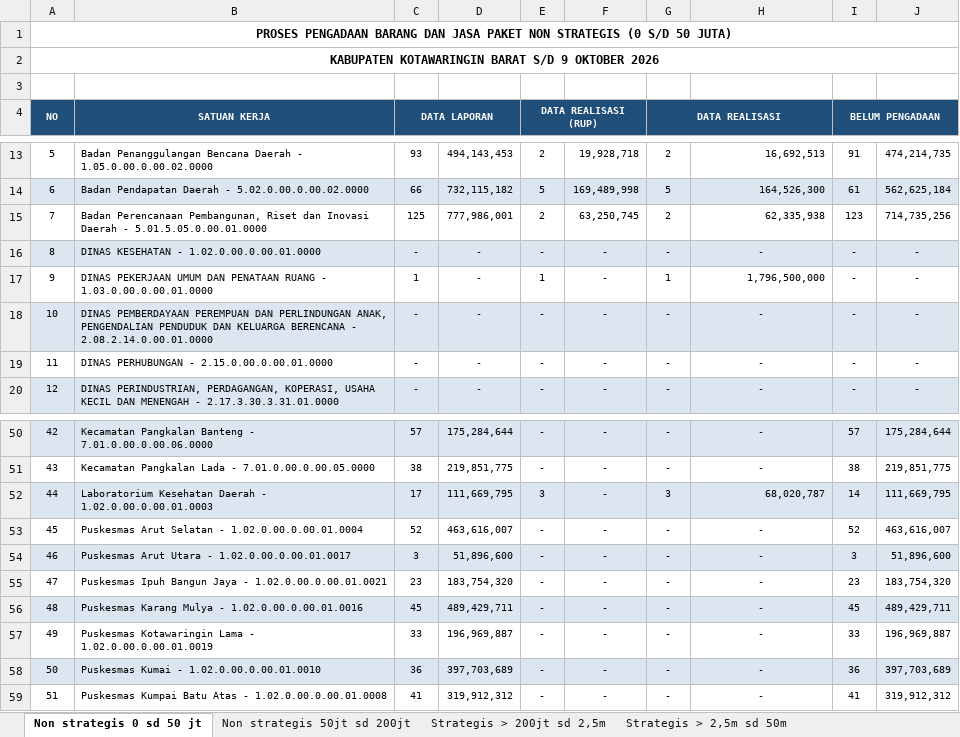
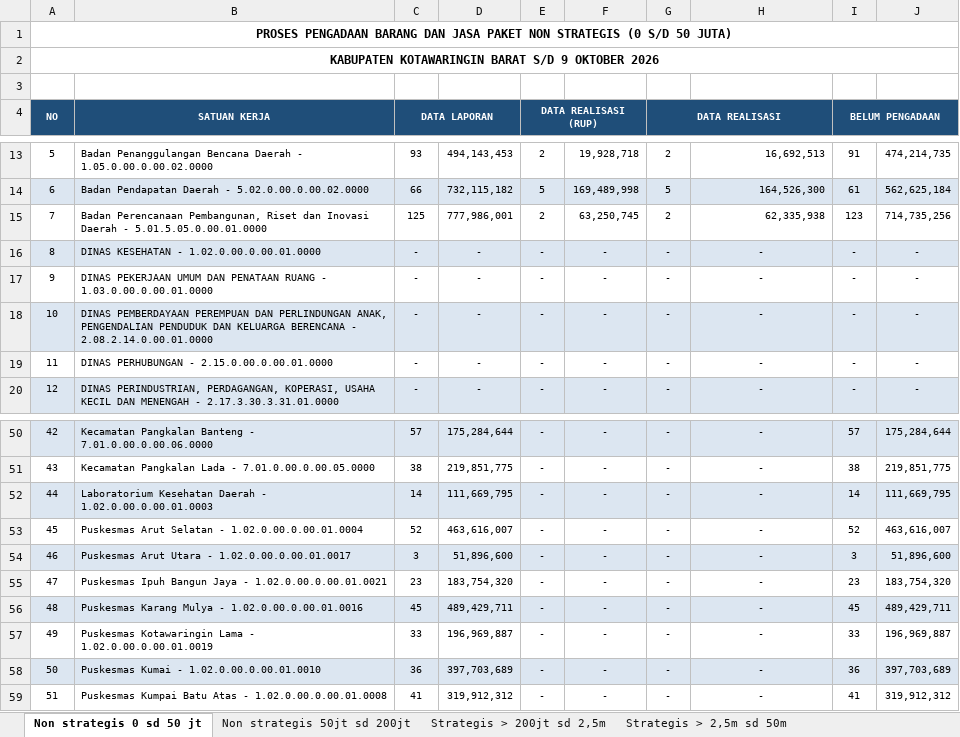
Before and after one commit to rizkipem-21/dashboard.pbjkobar, an Excel workbook: output/tepra/2026/Tepra Kobar_Progres PBJ tahun 2026 (2026-10-09).xlsx, sheet Non strategis 0 sd 50 jt, drawn as a sheet; only a part is shown, gaps mark what is left out; values as stored, in another font and other column widths than the file's, no borders; the diff covers the shown part only; the diff names each change by its address in the sheet, - before the commit and + after, or states it on an @@ line.

```diff
--- a/output/tepra/2026/Tepra Kobar_Progres PBJ tahun 2026 (2026-10-09).xlsx (sheet Non strategis 0 sd 50 jt)
+++ b/output/tepra/2026/Tepra Kobar_Progres PBJ tahun 2026 (2026-10-09).xlsx (sheet Non strategis 0 sd 50 jt)
-C17 (DATA LAPORAN): 1
+C17 (DATA LAPORAN): -
-E17 (DATA REALISASI (RUP)): 1
+E17 (DATA REALISASI (RUP)): -
-G17 (DATA REALISASI): 1
+G17 (DATA REALISASI): -
-H17: 1,796,500,000
+H17: -
-H17 alignment: right
+H17 alignment: center
-C52 (DATA LAPORAN): 17
+C52 (DATA LAPORAN): 14
-E52 (DATA REALISASI (RUP)): 3
+E52 (DATA REALISASI (RUP)): -
-G52 (DATA REALISASI): 3
+G52 (DATA REALISASI): -
-H52: 68,020,787
+H52: -
-H52 alignment: right
+H52 alignment: center
```
Also changed, not shown: 1 added row, 1 removed row and 25 edited cells elsewhere in this sheet, sheet Non strategis 50jt sd 200jt, sheet Strategis > 200jt sd 2,5m, 14 other files.
